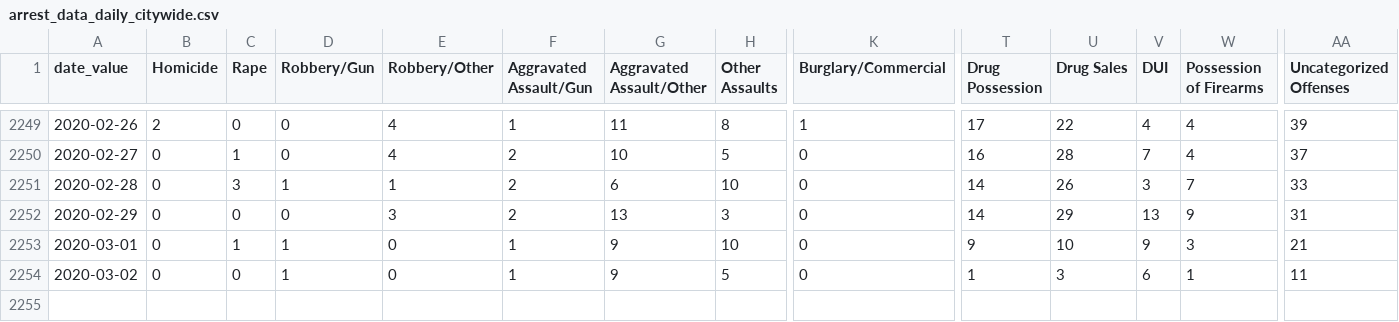
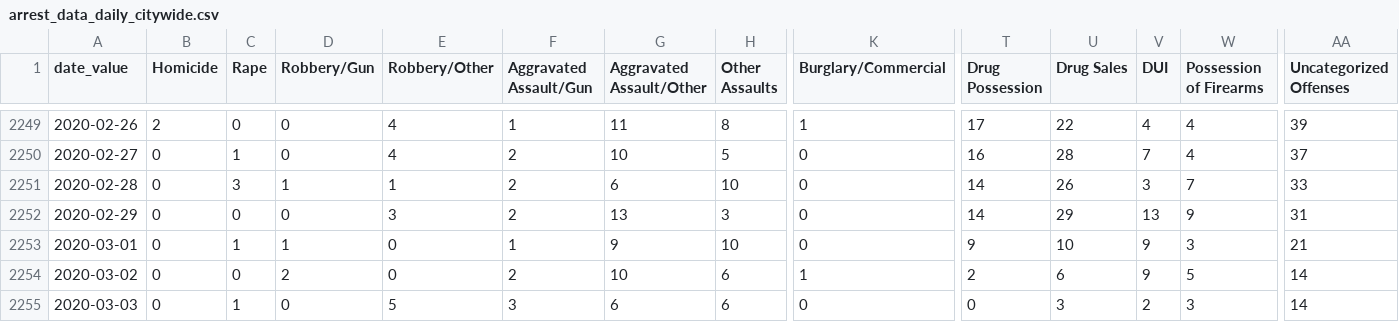
Before and after one commit to PhillyDistrictAttorneysOffice/phillydao-public-data, a CSV file: docs/data/arrest_data_daily_citywide.csv, drawn as a sheet; only a part is shown, gaps mark what is left out; rows hold the shown columns only; the diff names each change by its address in the sheet, - before the commit and + after, or states it on an @@ line.

```diff
--- a/docs/data/arrest_data_daily_citywide.csv
+++ b/docs/data/arrest_data_daily_citywide.csv
-D2254 (Robbery/Gun): 1
+D2254 (Robbery/Gun): 2
-F2254 (Aggravated Assault/Gun): 1
+F2254 (Aggravated Assault/Gun): 2
-G2254 (Aggravated Assault/Other): 9
+G2254 (Aggravated Assault/Other): 10
-H2254 (Other Assaults): 5
+H2254 (Other Assaults): 6
-K2254 (Burglary/Commercial): 0
+K2254 (Burglary/Commercial): 1
-T2254 (Drug Possession): 1
+T2254 (Drug Possession): 2
-U2254 (Drug Sales): 3
+U2254 (Drug Sales): 6
-V2254 (DUI): 6
+V2254 (DUI): 9
-W2254 (Possession of Firearms): 1
+W2254 (Possession of Firearms): 5
-AA2254 (Uncategorized Offenses): 11
+AA2254 (Uncategorized Offenses): 14
+row 2255: 2020-03-03 | 0 | 1 | 0 | 5 | 3 | 6 | 6 | 0 | 0 | 3 | 2 | 3 | 14
```
Also changed, not shown: docs/data/case_outcomes_data_daily_citywide.csv, docs/data/charges_data_daily_citywide.csv, 42 other files.
